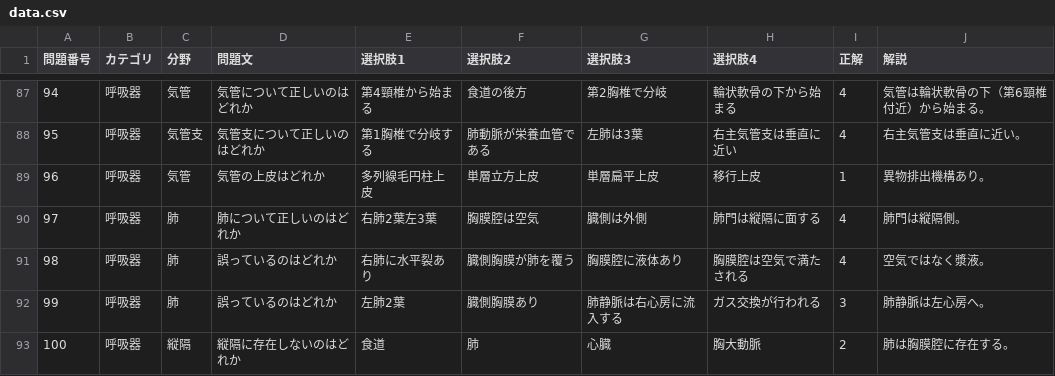
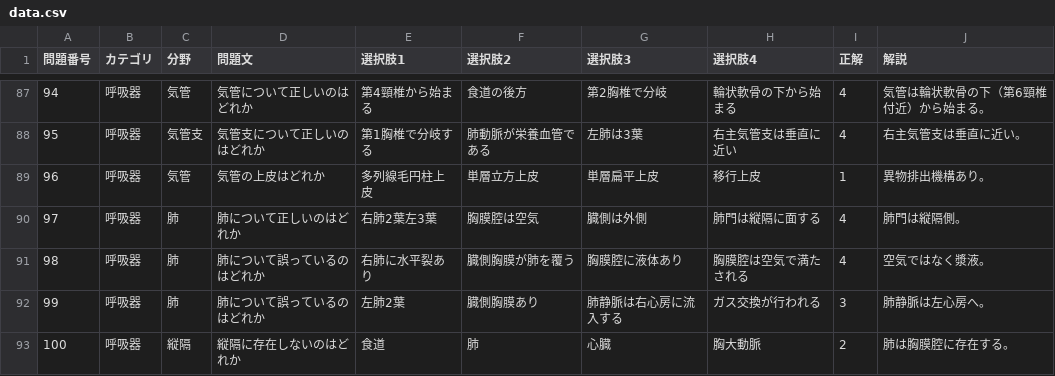
Before and after one commit to kaoman0079-ops/AnatoHack, a CSV file: data.csv, drawn as a sheet; only a part is shown, gaps mark what is left out.

Commit message:
Update data.csv

```diff
--- a/data.csv
+++ b/data.csv
@@ -90,4 +90,4 @@
 97,呼吸器,肺,肺について正しいのはどれか,右肺2葉左3葉,胸膜腔は空気,臓側は外側,肺門は縦隔に面する,4,肺門は縦隔側。
-98,呼吸器,肺,誤っているのはどれか,右肺に水平裂あり,臓側胸膜が肺を覆う,胸膜腔に液体あり,胸膜腔は空気で満たされる,4,空気ではなく漿液。
-99,呼吸器,肺,誤っているのはどれか,左肺2葉,臓側胸膜あり,肺静脈は右心房に流入する,ガス交換が行われる,3,肺静脈は左心房へ。
+98,呼吸器,肺,肺について誤っているのはどれか,右肺に水平裂あり,臓側胸膜が肺を覆う,胸膜腔に液体あり,胸膜腔は空気で満たされる,4,空気ではなく漿液。
+99,呼吸器,肺,肺について誤っているのはどれか,左肺2葉,臓側胸膜あり,肺静脈は右心房に流入する,ガス交換が行われる,3,肺静脈は左心房へ。
 100,呼吸器,縦隔,縦隔に存在しないのはどれか,食道,肺,心臓,胸大動脈,2,肺は胸膜腔に存在する。
```
